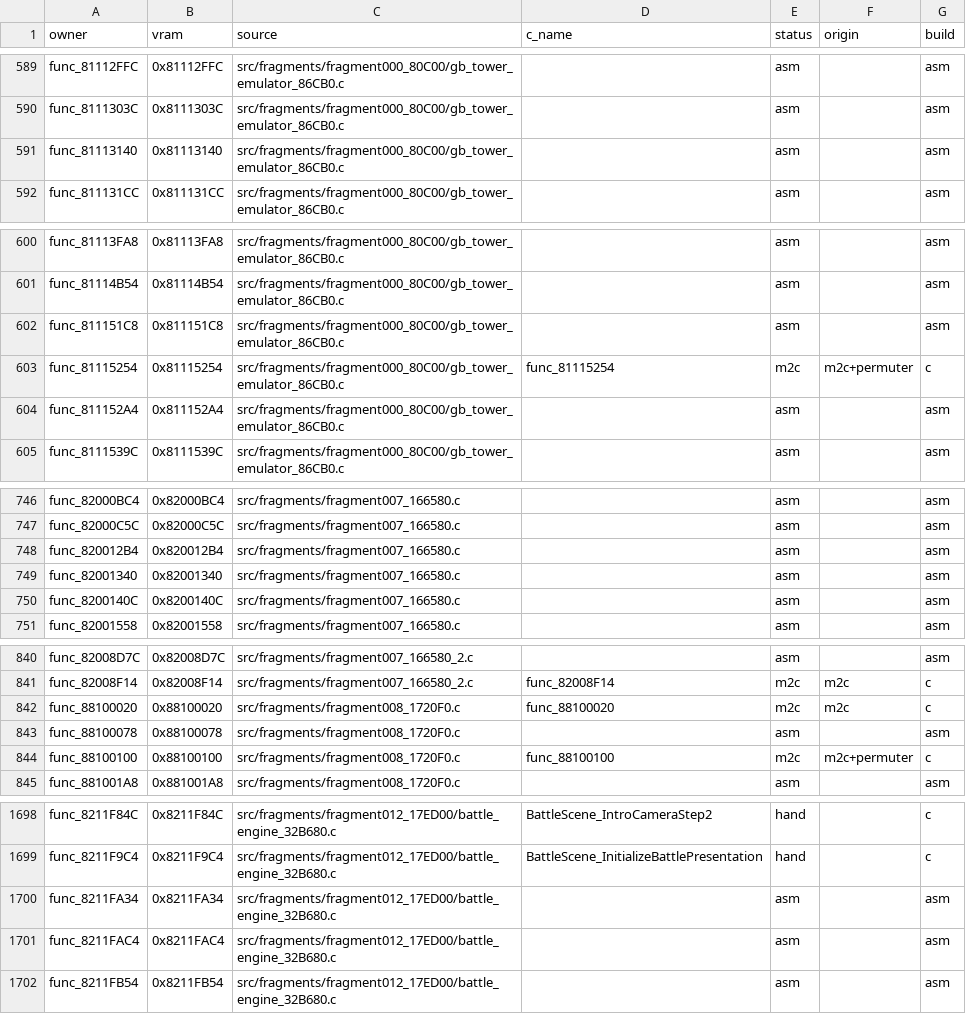
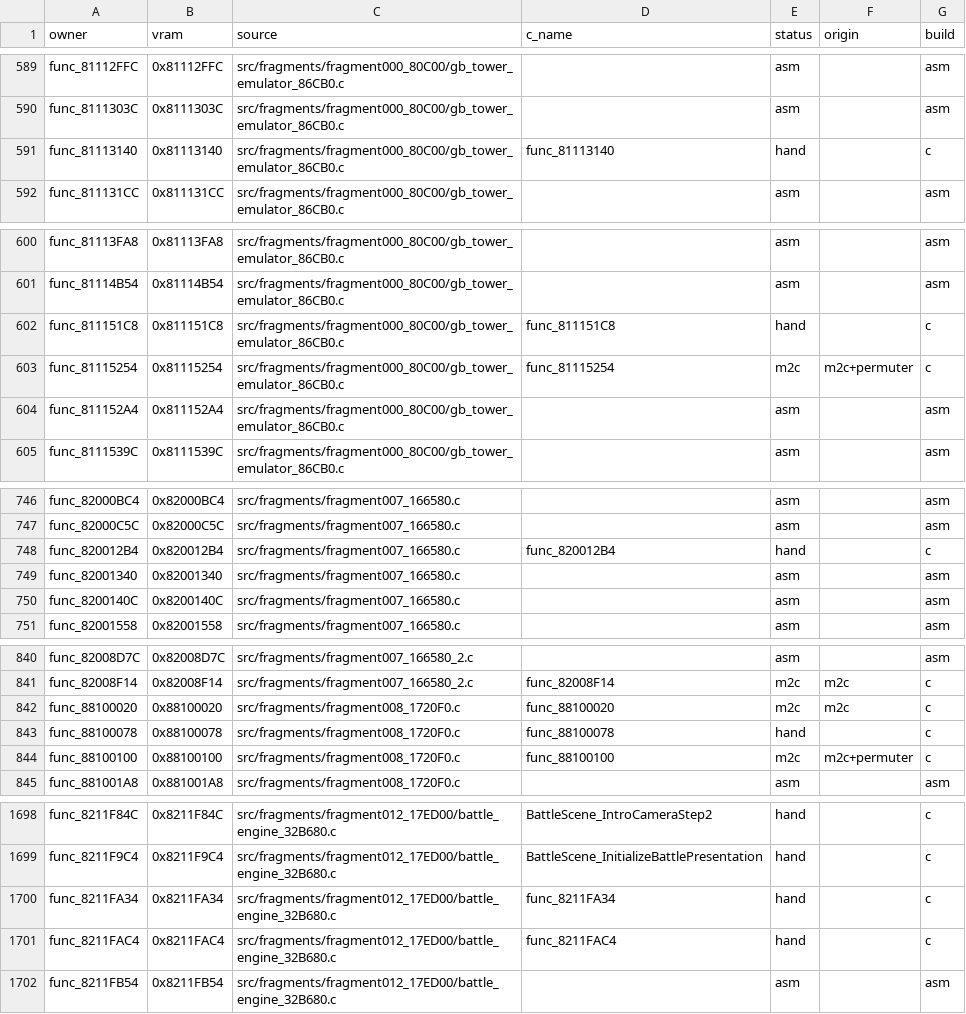
Before and after one commit to clearmoon247/pokestadium0, a CSV file: docs/function-matches.csv, drawn as a sheet; only a part is shown, gaps mark what is left out; the diff covers the shown part only.

```diff
--- a/docs/function-matches.csv
+++ b/docs/function-matches.csv
@@ -590,3 +590,3 @@ func_81112FFC,0x81112FFC,src/fragments/fragment000_80C00/gb_tower_emulator_86CB0
 func_8111303C,0x8111303C,src/fragments/fragment000_80C00/gb_tower_emulator_86CB0.c,,asm,,asm
-func_81113140,0x81113140,src/fragments/fragment000_80C00/gb_tower_emulator_86CB0.c,,asm,,asm
+func_81113140,0x81113140,src/fragments/fragment000_80C00/gb_tower_emulator_86CB0.c,func_81113140,hand,,c
 func_811131CC,0x811131CC,src/fragments/fragment000_80C00/gb_tower_emulator_86CB0.c,,asm,,asm
@@ -601,3 +601,3 @@ func_81113FA8,0x81113FA8,src/fragments/fragment000_80C00/gb_tower_emulator_86CB0
 func_81114B54,0x81114B54,src/fragments/fragment000_80C00/gb_tower_emulator_86CB0.c,,asm,,asm
-func_811151C8,0x811151C8,src/fragments/fragment000_80C00/gb_tower_emulator_86CB0.c,,asm,,asm
+func_811151C8,0x811151C8,src/fragments/fragment000_80C00/gb_tower_emulator_86CB0.c,func_811151C8,hand,,c
 func_81115254,0x81115254,src/fragments/fragment000_80C00/gb_tower_emulator_86CB0.c,func_81115254,m2c,m2c+permuter,c
@@ -747,3 +747,3 @@ func_82000BC4,0x82000BC4,src/fragments/fragment007_166580.c,,asm,,asm
 func_82000C5C,0x82000C5C,src/fragments/fragment007_166580.c,,asm,,asm
-func_820012B4,0x820012B4,src/fragments/fragment007_166580.c,,asm,,asm
+func_820012B4,0x820012B4,src/fragments/fragment007_166580.c,func_820012B4,hand,,c
 func_82001340,0x82001340,src/fragments/fragment007_166580.c,,asm,,asm
@@ -842,3 +842,3 @@ func_82008F14,0x82008F14,src/fragments/fragment007_166580_2.c,func_82008F14,m2c,
 func_88100020,0x88100020,src/fragments/fragment008_1720F0.c,func_88100020,m2c,m2c,c
-func_88100078,0x88100078,src/fragments/fragment008_1720F0.c,,asm,,asm
+func_88100078,0x88100078,src/fragments/fragment008_1720F0.c,func_88100078,hand,,c
 func_88100100,0x88100100,src/fragments/fragment008_1720F0.c,func_88100100,m2c,m2c+permuter,c
@@ -1699,4 +1699,4 @@ func_8211F84C,0x8211F84C,src/fragments/fragment012_17ED00/battle_engine_32B680.c
 func_8211F9C4,0x8211F9C4,src/fragments/fragment012_17ED00/battle_engine_32B680.c,BattleScene_InitializeBattlePresentation,hand,,c
-func_8211FA34,0x8211FA34,src/fragments/fragment012_17ED00/battle_engine_32B680.c,,asm,,asm
-func_8211FAC4,0x8211FAC4,src/fragments/fragment012_17ED00/battle_engine_32B680.c,,asm,,asm
+func_8211FA34,0x8211FA34,src/fragments/fragment012_17ED00/battle_engine_32B680.c,func_8211FA34,hand,,c
+func_8211FAC4,0x8211FAC4,src/fragments/fragment012_17ED00/battle_engine_32B680.c,func_8211FAC4,hand,,c
 func_8211FB54,0x8211FB54,src/fragments/fragment012_17ED00/battle_engine_32B680.c,,asm,,asm
```
Also changed, not shown: 18 edited cells elsewhere in this file, 11 other files.
